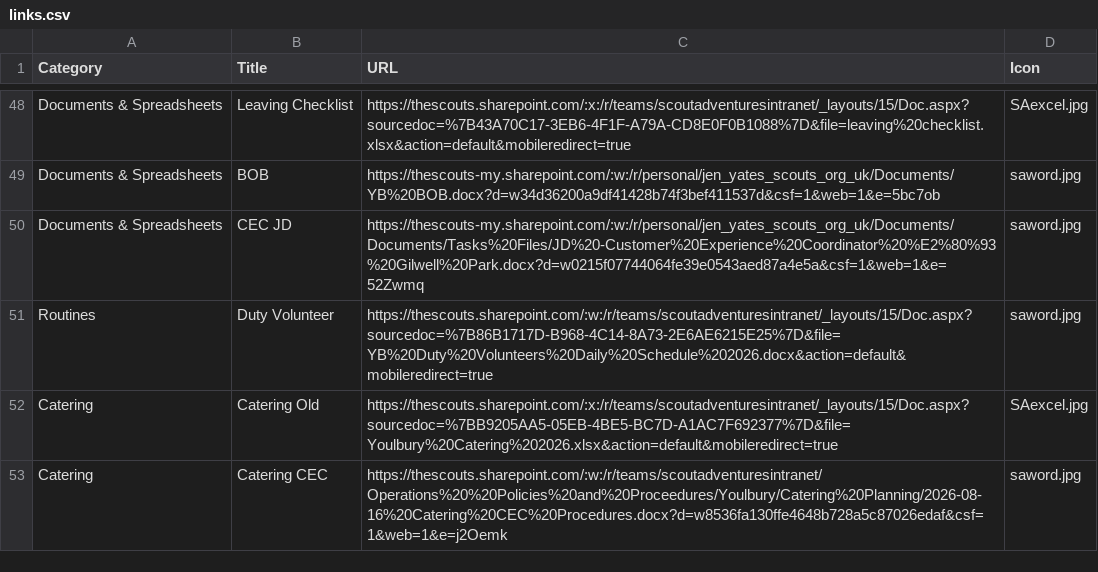
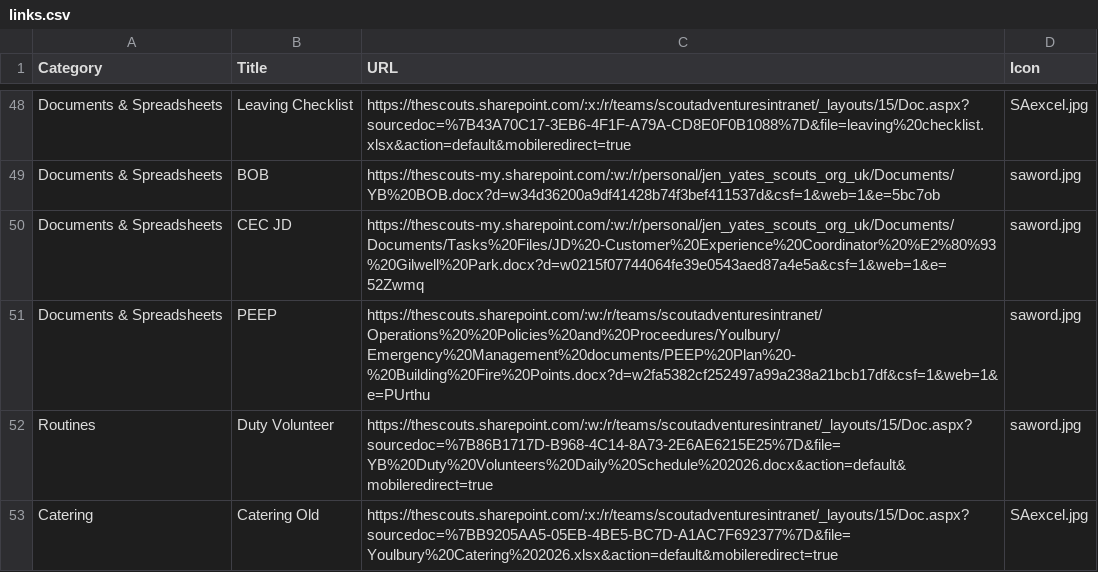
Before and after one commit to jennyy8s-youlbury/jen-homepage, a CSV file: links.csv, drawn as a sheet; only a part is shown, gaps mark what is left out; the shorter side is filled out with more unchanged rows; the diff names each change by its address in the sheet, - before the commit and + after, or states it on an @@ line.

Commit message:
Update links.csv

```diff
--- a/links.csv
+++ b/links.csv
+row 51: Documents & Spreadsheets | PEEP | https://thescouts.sharepoint.com/:w:/r/teams/scoutadventuresintranet/Operations%20%20Policies%20and%20Proceedures/Youlbury/Emergency%20Management%20documents/PEEP%20Plan%20-%20Building%20Fire%20Points.docx?d=w2fa5382cf252497a99a238a21bcb17df&csf=1&web=1&e=PUrthu | saword.jpg
```
